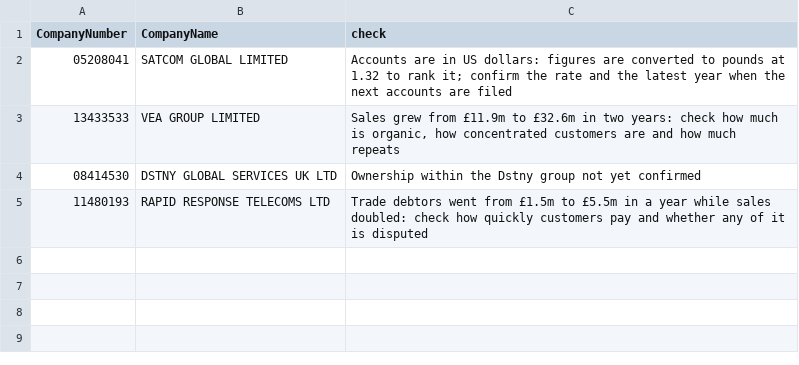
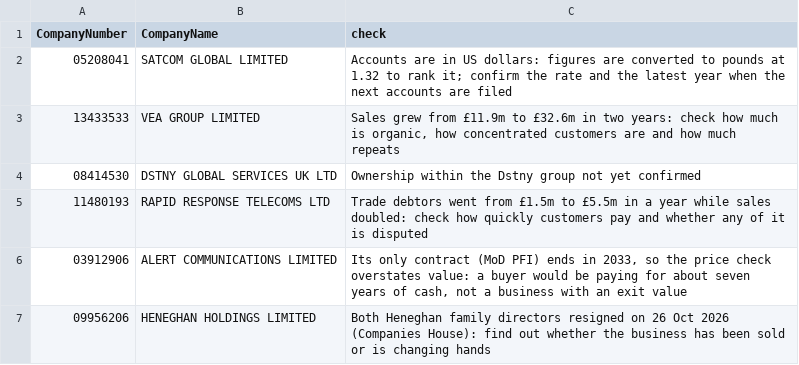
Before and after one commit to PE-Project-WM/infra-deal-scanner, a CSV file: config/company_notes.csv, drawn as a sheet; the diff names each change by its address in the sheet, - before the commit and + after, or states it on an @@ line.

```diff
--- a/config/company_notes.csv
+++ b/config/company_notes.csv
+row 6: 03912906 | ALERT COMMUNICATIONS LIMITED | Its only contract (MoD PFI) ends in 2033, so the price check overstates value: a buyer would be paying for about seven years of cash, not a business with an exit value
+row 7: 09956206 | HENEGHAN HOLDINGS LIMITED | Both Heneghan family directors resigned on 26 Oct 2026 (Companies House): find out whether the business has been sold or is changing hands
```
Also changed, not shown: config/balance_sheet.csv, config/revenue_mix.csv, 15 other files.
